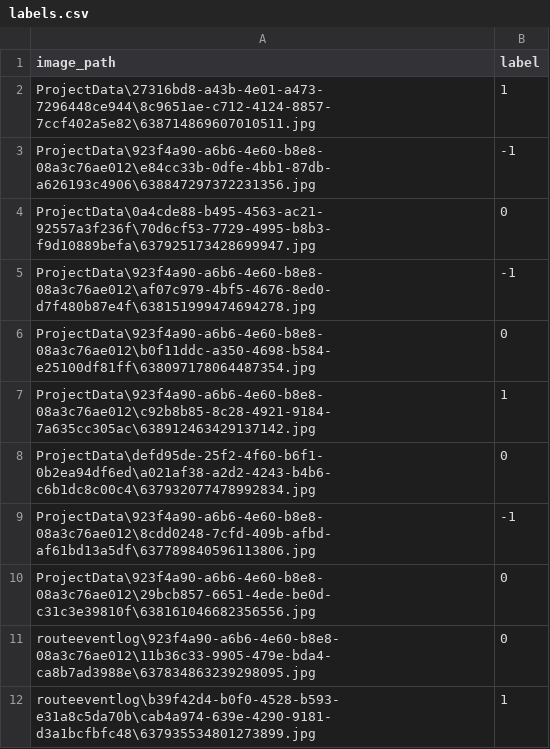
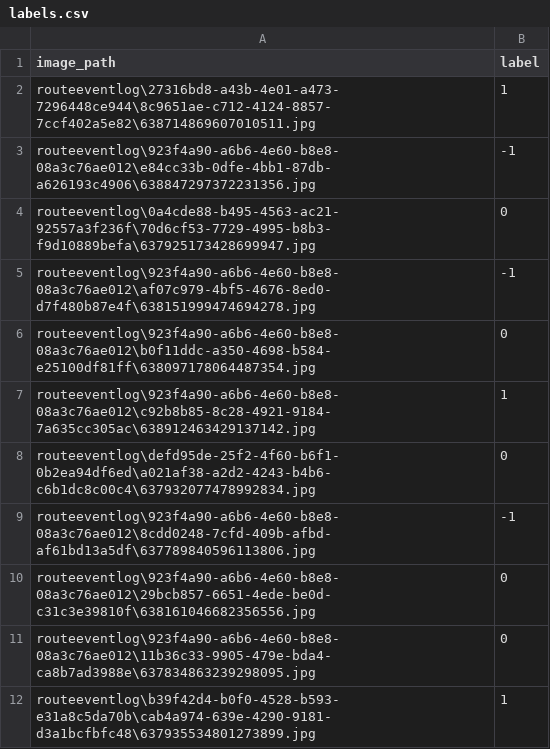
Before and after one commit to GerritScholten/AI-Waste_Vision_POC, a CSV file: labels.csv, drawn as a sheet; only a part is shown.

Commit message:
Label bijplaatsing

```diff
--- a/labels.csv
+++ b/labels.csv
@@ -1,11 +1,11 @@
 image_path,label
-ProjectData\27316bd8-a43b-4e01-a473-7296448ce944\8c9651ae-c712-4124-8857-7ccf402a5e82\638714869607010511.jpg,1
-ProjectData\923f4a90-a6b6-4e60-b8e8-08a3c76ae012\e84cc33b-0dfe-4bb1-87db-a626193c4906\638847297372231356.jpg,-1
-ProjectData\0a4cde88-b495-4563-ac21-92557a3f236f\70d6cf53-7729-4995-b8b3-f9d10889befa\637925173428699947.jpg,0
-ProjectData\923f4a90-a6b6-4e60-b8e8-08a3c76ae012\af07c979-4bf5-4676-8ed0-d7f480b87e4f\638151999474694278.jpg,-1
-ProjectData\923f4a90-a6b6-4e60-b8e8-08a3c76ae012\b0f11ddc-a350-4698-b584-e25100df81ff\638097178064487354.jpg,0
-ProjectData\923f4a90-a6b6-4e60-b8e8-08a3c76ae012\c92b8b85-8c28-4921-9184-7a635cc305ac\638912463429137142.jpg,1
-ProjectData\defd95de-25f2-4f60-b6f1-0b2ea94df6ed\a021af38-a2d2-4243-b4b6-c6b1dc8c00c4\637932077478992834.jpg,0
-ProjectData\923f4a90-a6b6-4e60-b8e8-08a3c76ae012\8cdd0248-7cfd-409b-afbd-af61bd13a5df\637789840596113806.jpg,-1
-ProjectData\923f4a90-a6b6-4e60-b8e8-08a3c76ae012\29bcb857-6651-4ede-be0d-c31c3e39810f\638161046682356556.jpg,0
+routeeventlog\27316bd8-a43b-4e01-a473-7296448ce944\8c9651ae-c712-4124-8857-7ccf402a5e82\638714869607010511.jpg,1
+routeeventlog\923f4a90-a6b6-4e60-b8e8-08a3c76ae012\e84cc33b-0dfe-4bb1-87db-a626193c4906\638847297372231356.jpg,-1
+routeeventlog\0a4cde88-b495-4563-ac21-92557a3f236f\70d6cf53-7729-4995-b8b3-f9d10889befa\637925173428699947.jpg,0
+routeeventlog\923f4a90-a6b6-4e60-b8e8-08a3c76ae012\af07c979-4bf5-4676-8ed0-d7f480b87e4f\638151999474694278.jpg,-1
+routeeventlog\923f4a90-a6b6-4e60-b8e8-08a3c76ae012\b0f11ddc-a350-4698-b584-e25100df81ff\638097178064487354.jpg,0
+routeeventlog\923f4a90-a6b6-4e60-b8e8-08a3c76ae012\c92b8b85-8c28-4921-9184-7a635cc305ac\638912463429137142.jpg,1
+routeeventlog\defd95de-25f2-4f60-b6f1-0b2ea94df6ed\a021af38-a2d2-4243-b4b6-c6b1dc8c00c4\637932077478992834.jpg,0
+routeeventlog\923f4a90-a6b6-4e60-b8e8-08a3c76ae012\8cdd0248-7cfd-409b-afbd-af61bd13a5df\637789840596113806.jpg,-1
+routeeventlog\923f4a90-a6b6-4e60-b8e8-08a3c76ae012\29bcb857-6651-4ede-be0d-c31c3e39810f\638161046682356556.jpg,0
 routeeventlog\923f4a90-a6b6-4e60-b8e8-08a3c76ae012\11b36c33-9905-479e-bda4-ca8b7ad3988e\637834863239298095.jpg,0
```
Also changed, not shown: 4 other files.
